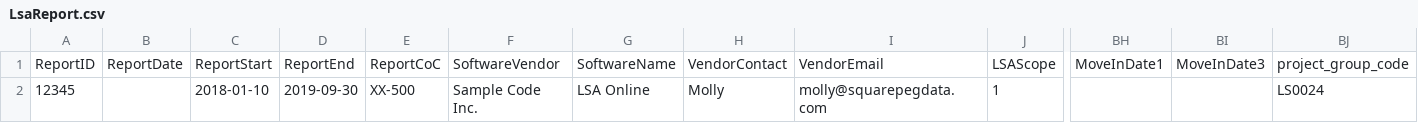
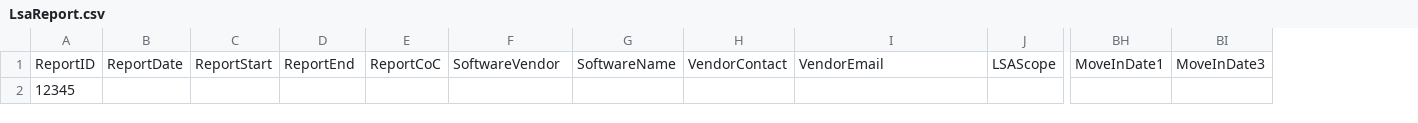
Before and after one commit to servinglynk/hslynk-open-source, a CSV file: hmis-hud-reports/lsa/LsaReport.csv, drawn as a sheet; only a part is shown, gaps mark what is left out; removed rows and columns are numbered as before the commit, all else as after; rows hold the shown columns only; the diff names each change by its address in the sheet, - before the commit and + after, or states it on an @@ line.

```diff
--- a/hmis-hud-reports/lsa/LsaReport.csv
+++ b/hmis-hud-reports/lsa/LsaReport.csv
-column BJ, row 1: project_group_code
-row 2: 12345 |  | 2018-01-10 | 2019-09-30 | XX-500 | Sample Code Inc. | LSA Online | Molly | molly@squarepegdata.com | 1 |  |  | LS0024
+row 2: 12345
```
Also changed, not shown: 18 other files.
